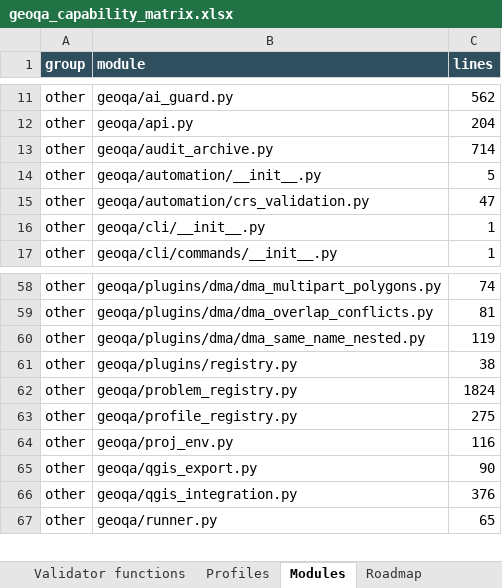
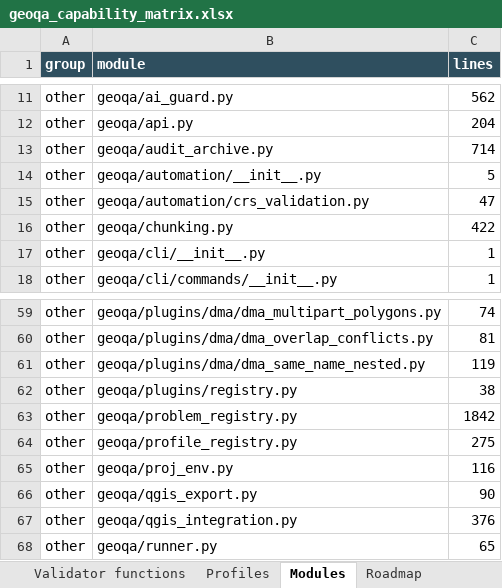
Before and after one commit to NiloferTaher/GeoQA, an Excel workbook: docs/geoqa_capability_matrix.xlsx, sheet Modules, drawn as a sheet; only a part is shown, gaps mark what is left out; values as stored, in another font and other column widths than the file's, no borders; addresses are those after the commit; the diff names each change by its address in the sheet, - before the commit and + after, or states it on an @@ line.

Commit message:
Regenerate the capability workbook with chunking recorded as built
Spatial chunking moves from not built to partial. It is partial rather than
built because the tiling is not yet wired into the runtime dispatch, and
the budget is a vertex count rather than a measured memory ceiling. Both
are recorded in the gap column rather than left for a reader to discover.

```diff
--- a/docs/geoqa_capability_matrix.xlsx (sheet Modules)
+++ b/docs/geoqa_capability_matrix.xlsx (sheet Modules)
+row 16: other | geoqa/chunking.py | 422
-C63 (lines): 1824
+C63 (lines): 1842
```
Also changed, not shown: sheet Problem registry, sheet Overview, sheet Coverage.
